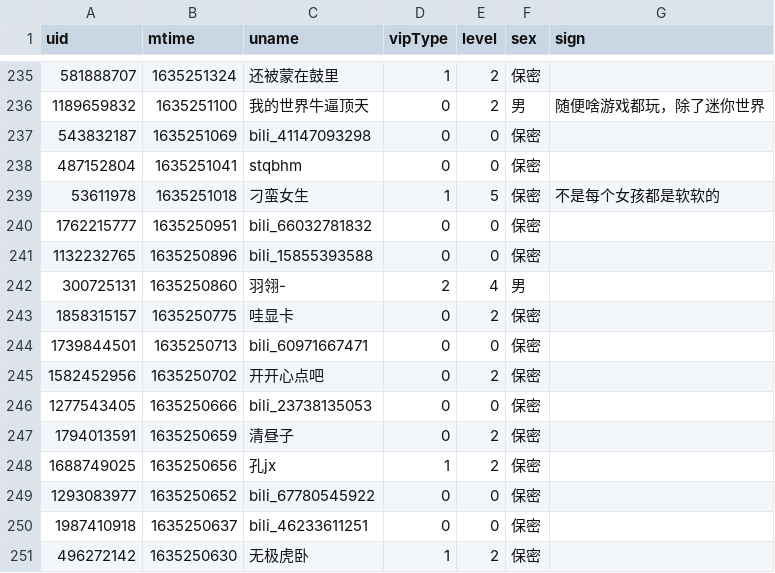
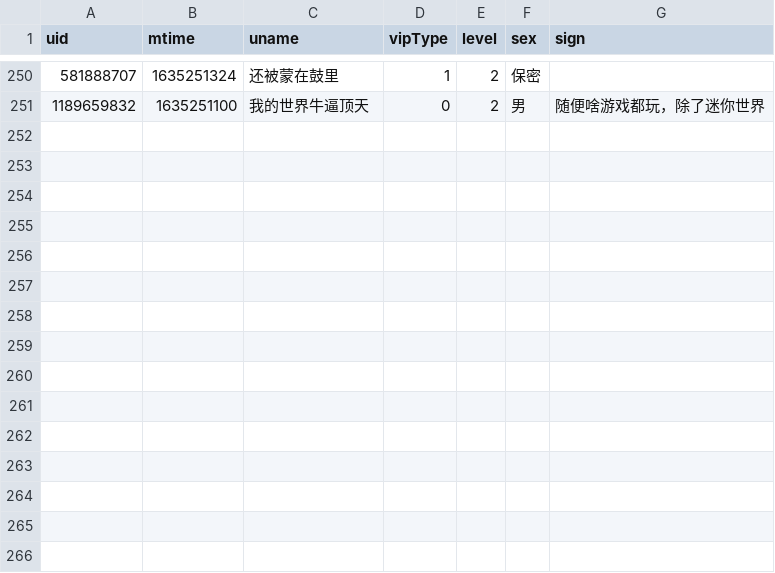
Before and after one commit to Brx86/web, a CSV file: 172809260/晨露ZLQ.csv, drawn as a sheet; only a part is shown, gaps mark what is left out; the diff covers the shown part only.

```diff
--- a/172809260/晨露ZLQ.csv
+++ b/172809260/晨露ZLQ.csv
@@ -236,16 +251 @@ uid,mtime,uname,vipType,level,sex,sign
 1189659832,1635251100,我的世界牛逼顶天,0,2,男,随便啥游戏都玩，除了迷你世界
-543832187,1635251069,bili_41147093298,0,0,保密,
-487152804,1635251041,stqbhm,0,0,保密,
-53611978,1635251018,刁蛮女生,1,5,保密,不是每个女孩都是软软的
-1762215777,1635250951,bili_66032781832,0,0,保密,
-1132232765,1635250896,bili_15855393588,0,0,保密,
-300725131,1635250860,羽翎-,2,4,男,
-1858315157,1635250775,哇显卡,0,2,保密,
-1739844501,1635250713,bili_60971667471,0,0,保密,
-1582452956,1635250702,开开心点吧,0,2,保密,
-1277543405,1635250666,bili_23738135053,0,0,保密,
-1794013591,1635250659,清昼子,0,2,保密,
-1688749025,1635250656,孔jx,1,2,保密,
-1293083977,1635250652,bili_67780545922,0,0,保密,
-1987410918,1635250637,bili_46233611251,0,0,保密,
-496272142,1635250630,无极虎卧,1,2,保密,
```
Also changed, not shown: 15 added rows and 1 edited cell elsewhere in this file, 439916362/朝色泛起之际_.csv, 3 other files.
